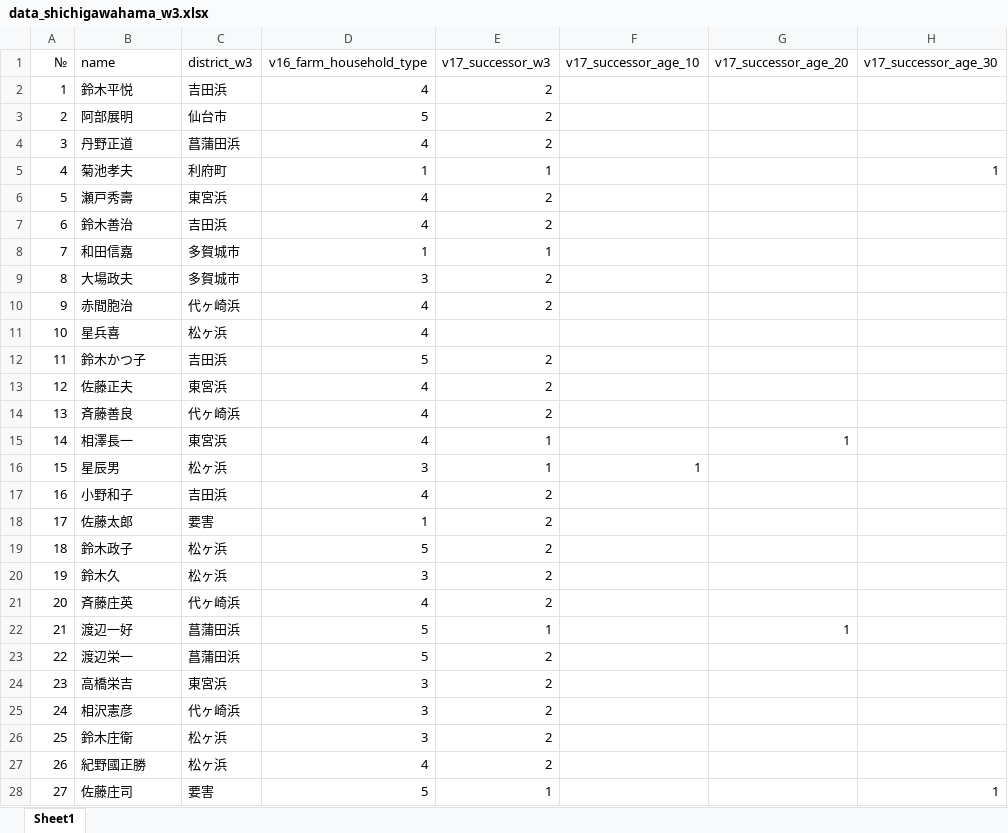
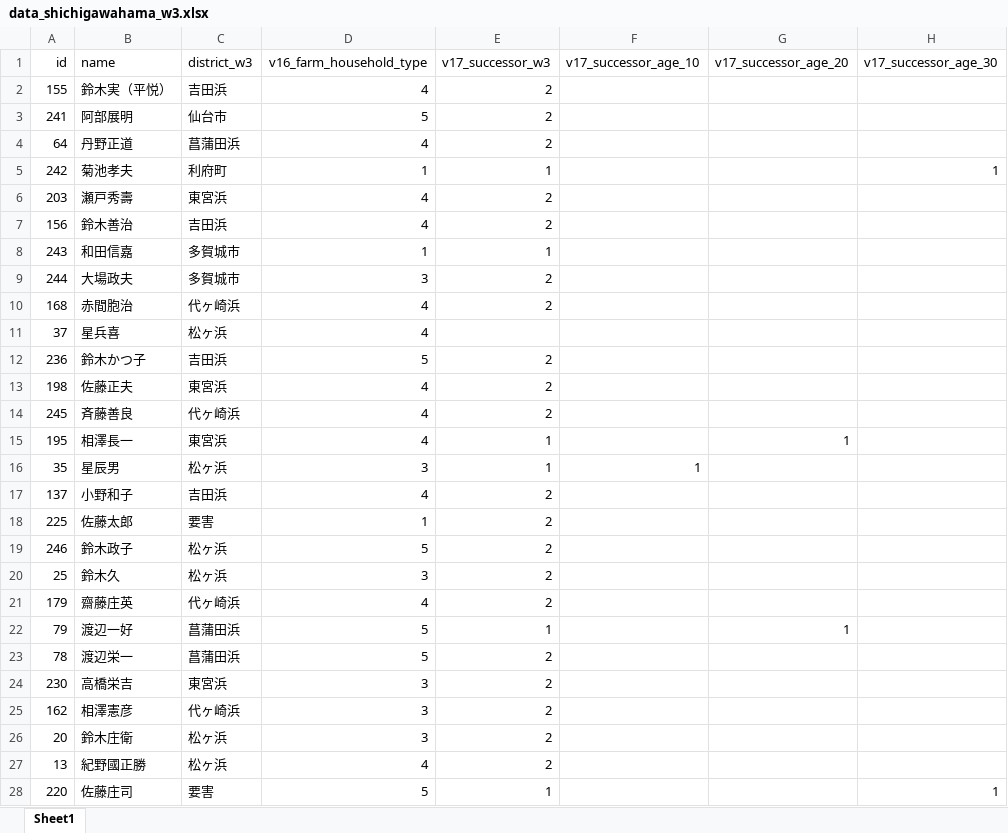
Before and after one commit to oyamadashin/shichigahama_analysis, an Excel workbook: data/data_shichigawahama_w3.xlsx, sheet Sheet1, drawn as a sheet; only a part is shown; values as stored, in another font and other column widths than the file's, no borders; the diff covers the shown part only; the diff names each change by its address in the sheet, - before the commit and + after, or states it on an @@ line.

```diff
--- a/data/data_shichigawahama_w3.xlsx (sheet Sheet1)
+++ b/data/data_shichigawahama_w3.xlsx (sheet Sheet1)
-A1: №
+A1: id
-A2 (id): 1
+A2 (id): 155
-B2 (name): 鈴木平悦
+B2 (name): 鈴木実（平悦）
-A3 (id): 2
+A3 (id): 241
-A4 (id): 3
+A4 (id): 64
-A5 (id): 4
+A5 (id): 242
-A6 (id): 5
+A6 (id): 203
-A7 (id): 6
+A7 (id): 156
-A8 (id): 7
+A8 (id): 243
-A9 (id): 8
+A9 (id): 244
-A10 (id): 9
+A10 (id): 168
-A11 (id): 10
+A11 (id): 37
-A12 (id): 11
+A12 (id): 236
-A13 (id): 12
+A13 (id): 198
-A14 (id): 13
+A14 (id): 245
-A15 (id): 14
+A15 (id): 195
-A16 (id): 15
+A16 (id): 35
-A17 (id): 16
+A17 (id): 137
-A18 (id): 17
+A18 (id): 225
-A19 (id): 18
+A19 (id): 246
-A20 (id): 19
+A20 (id): 25
-A21 (id): 20
+A21 (id): 179
-B21 (name): 斉藤庄英
+B21 (name): 齋藤庄英
-A22 (id): 21
+A22 (id): 79
-A23 (id): 22
+A23 (id): 78
-A24 (id): 23
+A24 (id): 230
-A25 (id): 24
+A25 (id): 162
-B25 (name): 相沢憲彦
+B25 (name): 相澤憲彦
-A26 (id): 25
+A26 (id): 20
-A27 (id): 26
+A27 (id): 13
-A28 (id): 27
+A28 (id): 220
```
Also changed, not shown: 169 edited cells elsewhere in this sheet, data/data_shichigawahama_w1.xlsx, data/data_shichigawahama_w2.xlsx, 5 other files.
